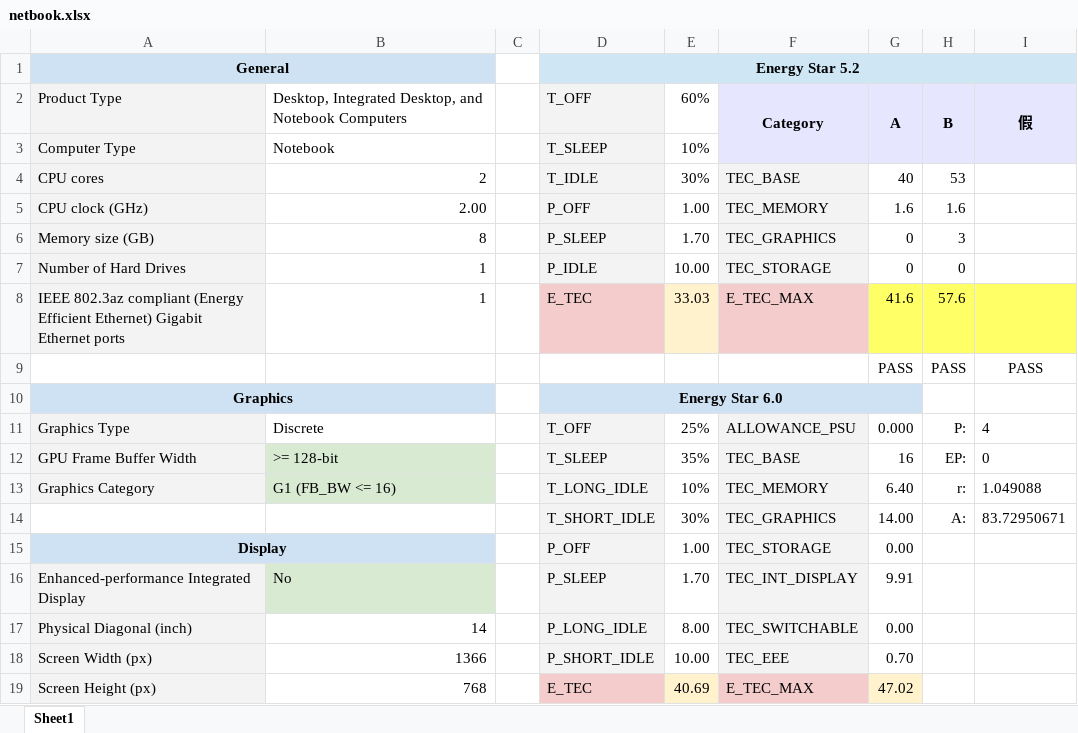
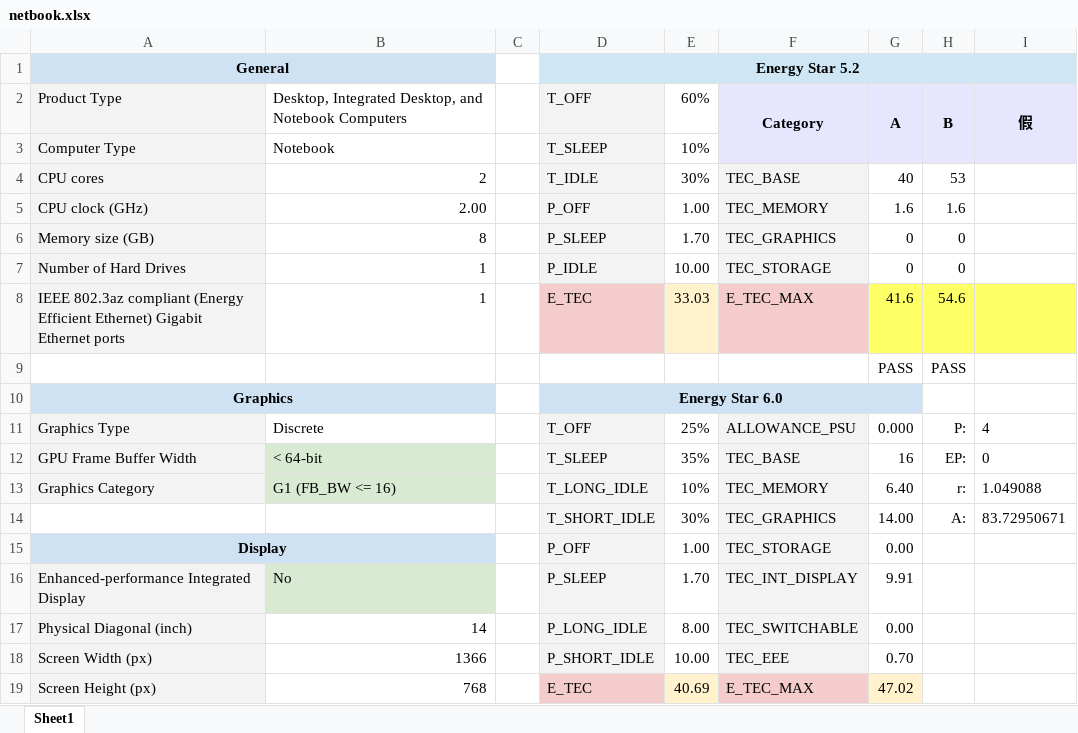
Before and after one commit to fourdollars/energy-tools, an Excel workbook: netbook.xlsx, sheet Sheet1, drawn as a sheet; only a part is shown; values as stored, in another font and other column widths than the file's, no borders; the diff names each change by its address in the sheet, - before the commit and + after, or states it on an @@ line.

```diff
--- a/netbook.xlsx (sheet Sheet1)
+++ b/netbook.xlsx (sheet Sheet1)
-H6: 3
+H6: 0
-H8: 57.6
+H8: 54.6
-I9: PASS
+I9: (empty)
-B12: >= 128-bit
+B12: < 64-bit
```
Also changed, not shown: 1 other file.
